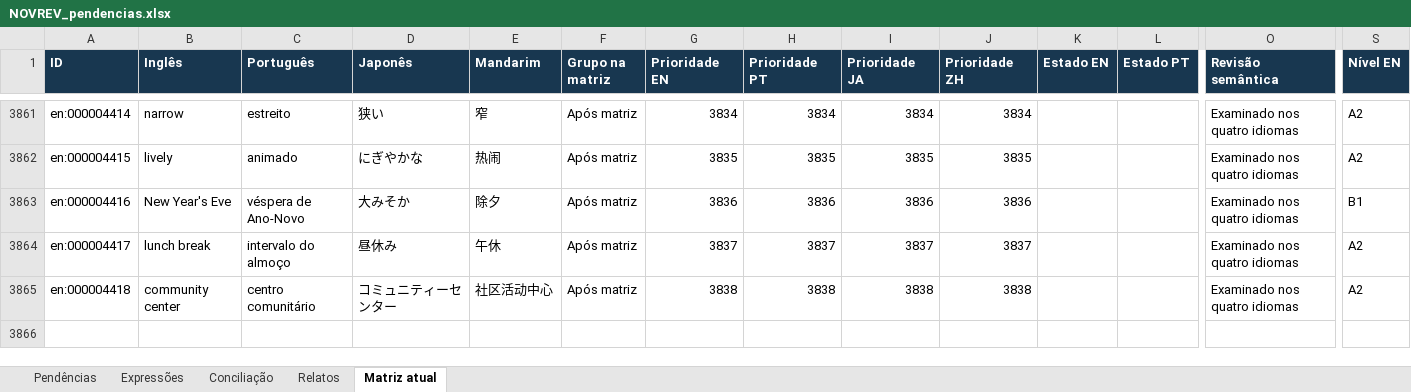
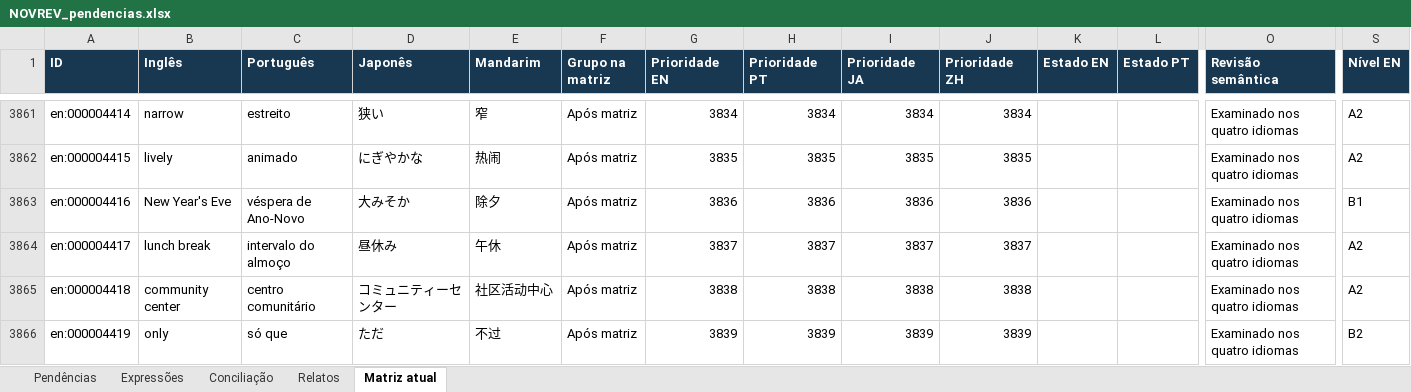
Before and after one commit to arquitetoishida-max/IM-LIBRARIES, an Excel workbook: novrev/NOVREV_pendencias.xlsx, sheet Matriz atual, drawn as a sheet; only a part is shown, gaps mark what is left out; values as stored, in another font and other column widths than the file's, no borders; table styles not drawn; rows hold the shown columns only; the diff names each change by its address in the sheet, - before the commit and + after, or states it on an @@ line.

```diff
--- a/novrev/NOVREV_pendencias.xlsx (sheet Matriz atual)
+++ b/novrev/NOVREV_pendencias.xlsx (sheet Matriz atual)
+row 3866: en:000004419 | only | só que | ただ | 不过 | Após matriz | 3839 | 3839 | 3839 | 3839 |  |  | Examinado nos quatro idiomas | B2
```
Also changed, not shown: 5 other files.
